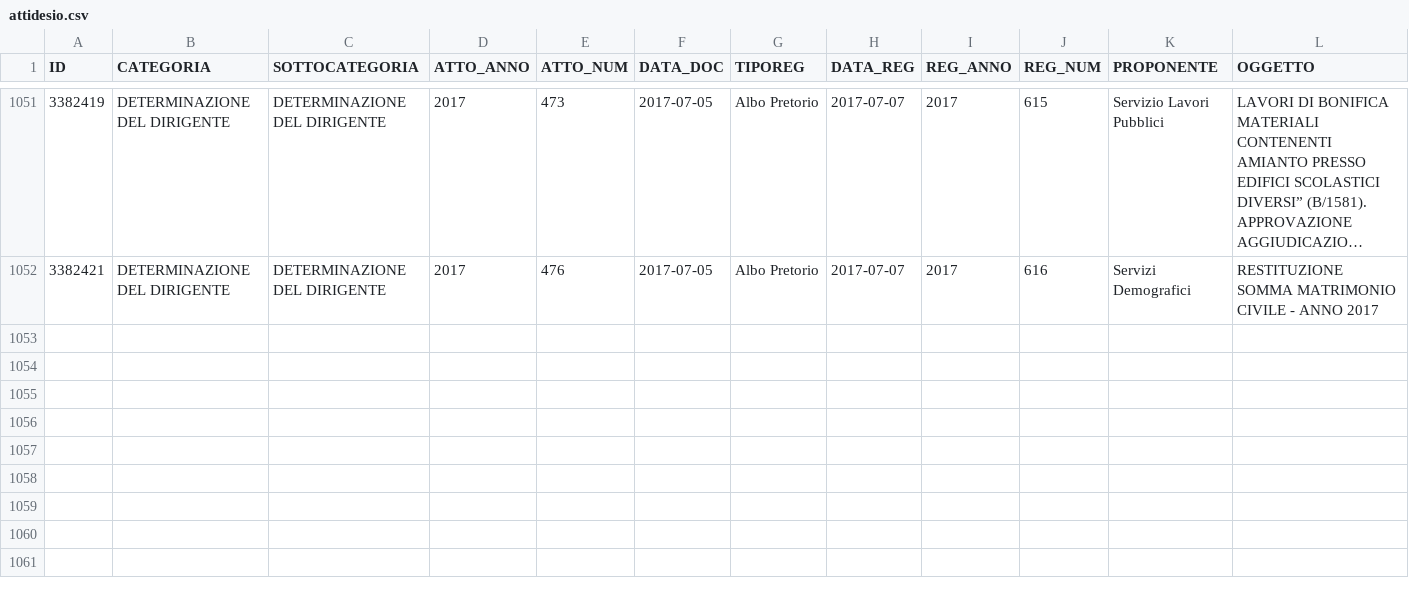
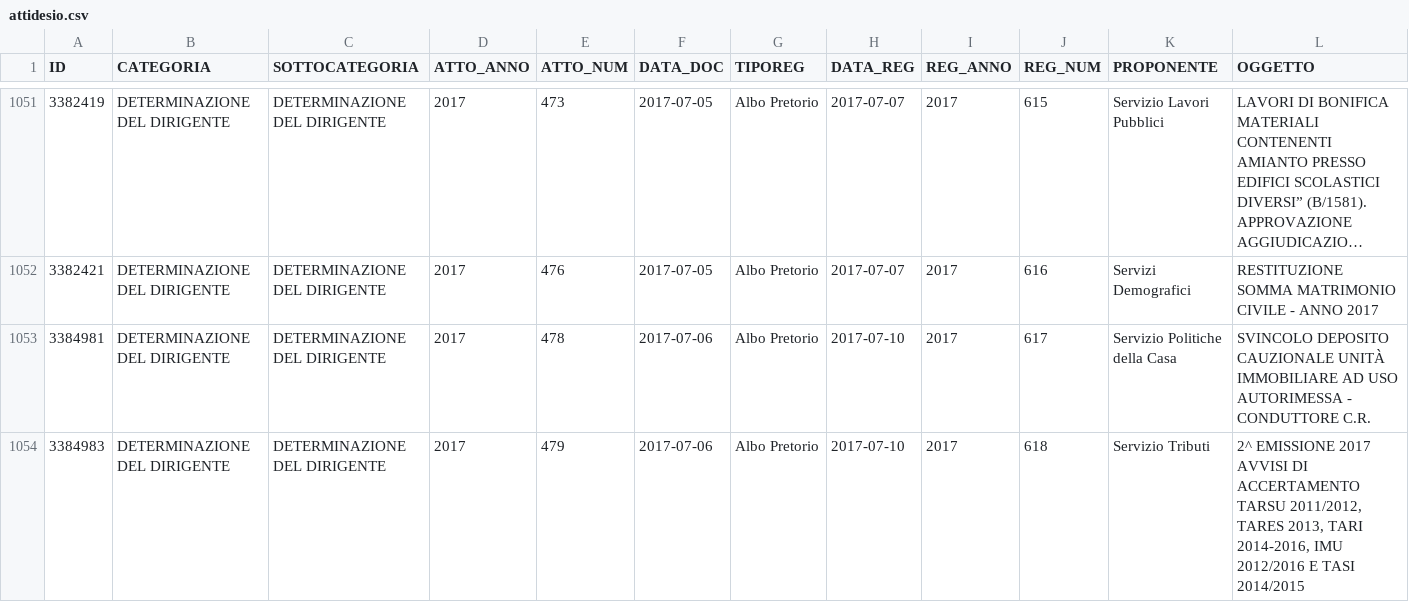
Before and after one commit to ipersoft/trasparenzadesio, a CSV file: attidesio.csv, drawn as a sheet; only a part is shown, gaps mark what is left out; long unchanged cells end in …; rows hold the shown columns only; the diff covers the shown part only; the diff names each change by its address in the sheet, - before the commit and + after, or states it on an @@ line.

```diff
--- a/attidesio.csv
+++ b/attidesio.csv
+row 1053: 3384981 | DETERMINAZIONE DEL DIRIGENTE | DETERMINAZIONE DEL DIRIGENTE | 2017 | 478 | 2017-07-06 | Albo Pretorio | 2017-07-10 | 2017 | 617 | Servizio Politiche della Casa | SVINCOLO DEPOSITO CAUZIONALE UNITÀ IMMOBILIARE AD USO AUTORIMESSA - CONDUTTORE C.R.
+row 1054: 3384983 | DETERMINAZIONE DEL DIRIGENTE | DETERMINAZIONE DEL DIRIGENTE | 2017 | 479 | 2017-07-06 | Albo Pretorio | 2017-07-10 | 2017 | 618 | Servizio Tributi | 2^ EMISSIONE 2017 AVVISI DI ACCERTAMENTO TARSU 2011/2012, TARES 2013, TARI 2014-2016, IMU 2012/2016 E TASI 2014/2015
```
Also changed, not shown: 2 added rows elsewhere in this file, 1 other file.
